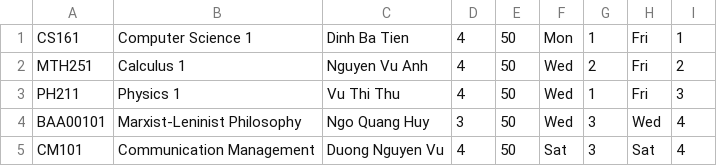
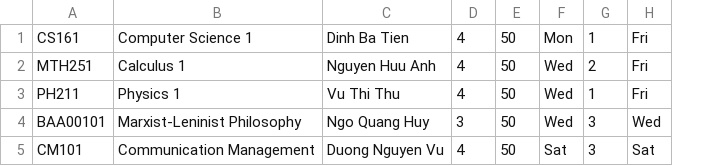
Before and after one commit to khangkontum/CS162, a CSV file: A Course Registration System/SchoolYear/2019-2020/Semester 1/CourseList.csv, drawn as a sheet; the diff names each change by its address in the sheet, - before the commit and + after, or states it on an @@ line.

```diff
--- a/A Course Registration System/SchoolYear/2019-2020/Semester 1/CourseList.csv
+++ b/A Course Registration System/SchoolYear/2019-2020/Semester 1/CourseList.csv
-column I, rows 1-5: 1 | 2 | 3 | 4 | 4
-C2: Nguyen Vu Anh
+C2: Nguyen Huu Anh
```
Also changed, not shown: 3 other files.
